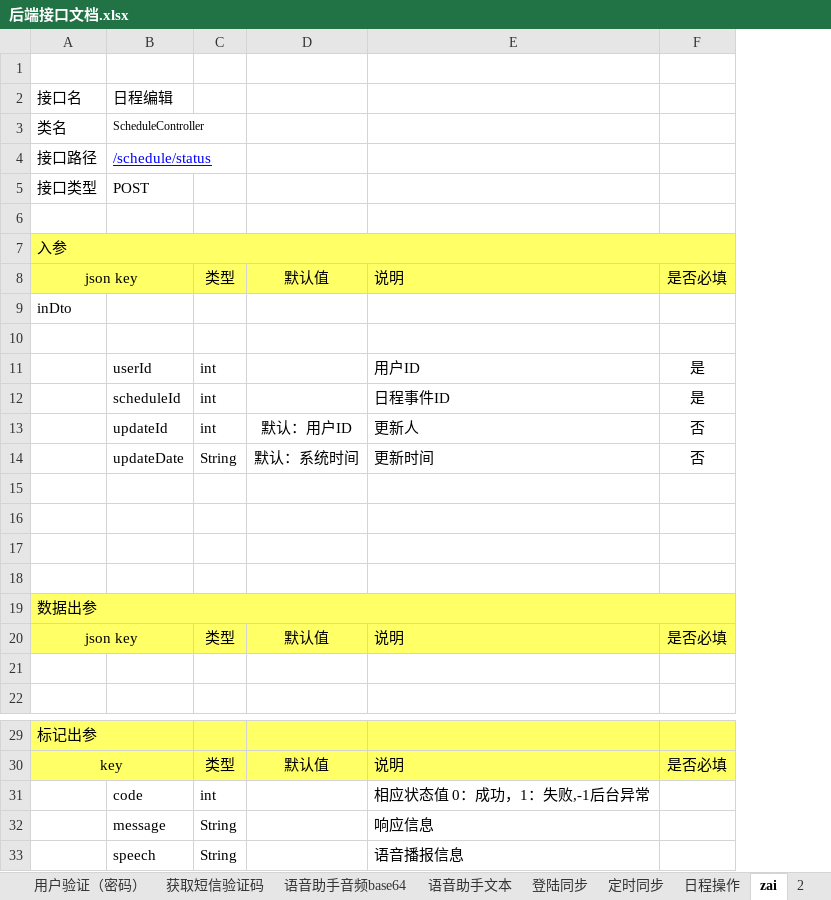
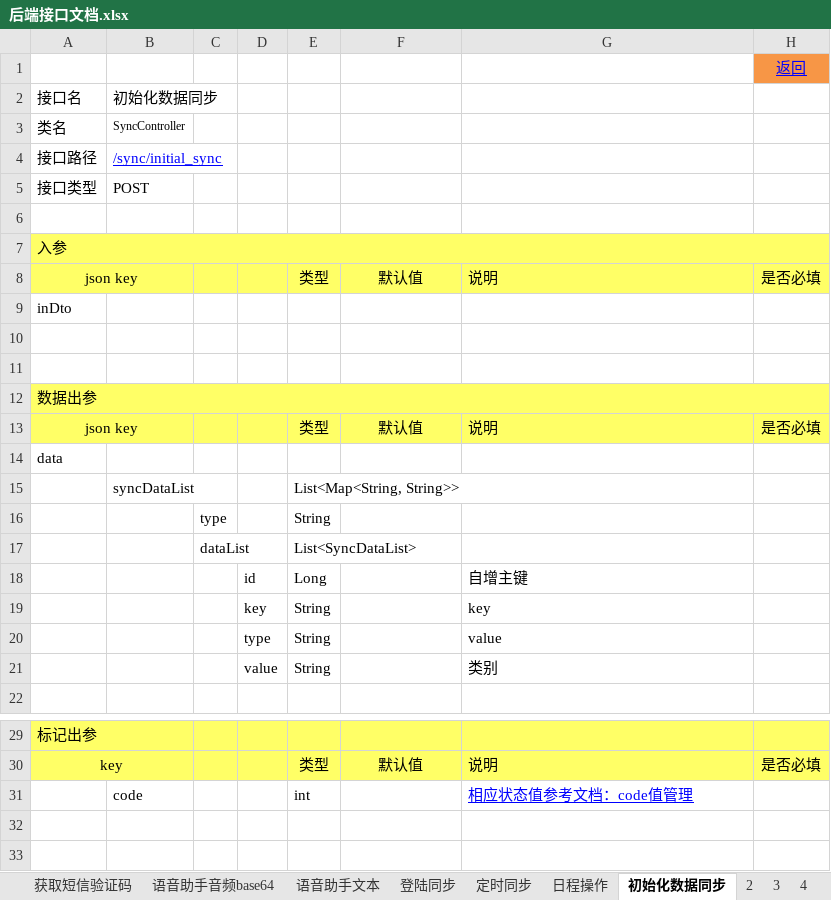
Before and after one commit to XJ-GTD/GTD2, an Excel workbook: A-开发相关文档素材/1.一期接口文档/后端接口文档.xlsx, sheet 初始化数据同步, drawn as a sheet; only a part is shown, gaps mark what is left out; values as stored, in another font and other column widths than the file's, no borders; removed rows and columns are numbered as before the commit, all else as after; the diff names each change by its address in the sheet, - before the commit and + after, or states it on an @@ line.

```diff
--- a/A-开发相关文档素材/1.一期接口文档/后端接口文档.xlsx (sheet 初始化数据同步)
+++ b/A-开发相关文档素材/1.一期接口文档/后端接口文档.xlsx (sheet 初始化数据同步)
-sheet tab: zai
+sheet tab: 初始化数据同步
+column C, empty
+column D, empty
-H1: (empty)
+H1: 返回
-H1 fill: none
+H1 fill: #F79646
-B2: 日程编辑
+B2: 初始化数据同步
-B3: ScheduleController
+B3: SyncController
-B4: /schedule/status
+B4: /sync/initial_sync
-row 11:  | userId | int |  | 用户ID | 是
-row 12:  | scheduleId | int |  | 日程事件ID | 是
-row 13:  | updateId | int | 默认：用户ID | 更新人 | 否
-row 14:  | updateDate | String | 默认：系统时间 | 更新时间 | 否
-row 15: (empty)
-row 16: (empty)
-row 17: (empty)
-A14: (empty)
+A14: data
+row 15:  | syncDataList |  |  | List<Map<String, String>>
+row 16:  |  | type |  | String
+row 17:  |  | dataList |  | List<SyncDataList>
+row 18:  |  |  | id | Long |  | 自增主键
+row 19:  |  |  | key | String |  | key
+row 20:  |  |  | type | String |  | value
+row 21:  |  |  | value | String |  | 类别
-G31: 相应状态值 0：成功，1：失败,-1后台异常
+G31: 相应状态值参考文档：code值管理
@@ G31 underline: off → on, text colour: black → #0000FF @@
-row 32:  | message | String |  | 响应信息
-row 33:  | speech | String |  | 语音播报信息
```
Also changed, not shown: sheet 一览, A-开发相关文档素材/5.其他文档/公共配置数据/CODE值管理.xlsx, 15 other files.
